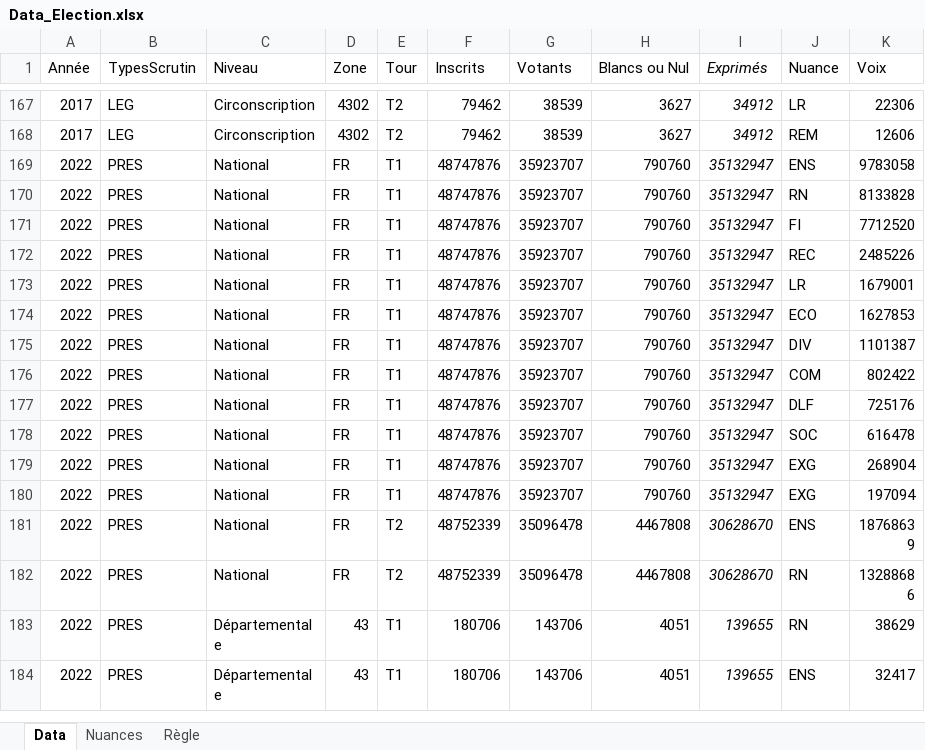
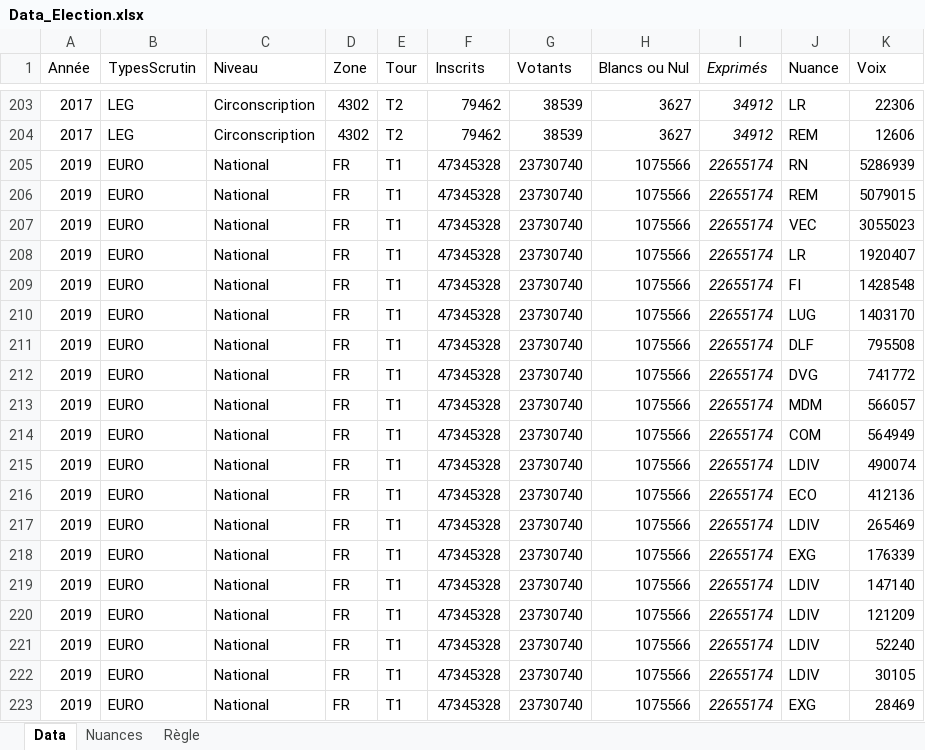
Before and after one commit to strolcity/PCF43-SITE, an Excel workbook: Data_Election.xlsx, sheet Data, drawn as a sheet; only a part is shown, gaps mark what is left out; the shorter side is filled out with more unchanged rows; values as stored, in another font and other column widths than the file's, no borders; the diff covers the shown part only; the diff names each change by its address in the sheet, - before the commit and + after, or states it on an @@ line.

Commit message:
ajou euro

```diff
--- a/Data_Election.xlsx (sheet Data)
+++ b/Data_Election.xlsx (sheet Data)
+row 205: 2019 | EURO | National | FR | T1 | 47345328 | 23730740 | 1075566 | 22655174 | RN | 5286939
+row 206: 2019 | EURO | National | FR | T1 | 47345328 | 23730740 | 1075566 | 22655174 | REM | 5079015
+row 207: 2019 | EURO | National | FR | T1 | 47345328 | 23730740 | 1075566 | 22655174 | VEC | 3055023
+row 208: 2019 | EURO | National | FR | T1 | 47345328 | 23730740 | 1075566 | 22655174 | LR | 1920407
+row 209: 2019 | EURO | National | FR | T1 | 47345328 | 23730740 | 1075566 | 22655174 | FI | 1428548
+row 210: 2019 | EURO | National | FR | T1 | 47345328 | 23730740 | 1075566 | 22655174 | LUG | 1403170
+row 211: 2019 | EURO | National | FR | T1 | 47345328 | 23730740 | 1075566 | 22655174 | DLF | 795508
+row 212: 2019 | EURO | National | FR | T1 | 47345328 | 23730740 | 1075566 | 22655174 | DVG | 741772
+row 213: 2019 | EURO | National | FR | T1 | 47345328 | 23730740 | 1075566 | 22655174 | MDM | 566057
+row 214: 2019 | EURO | National | FR | T1 | 47345328 | 23730740 | 1075566 | 22655174 | COM | 564949
+row 215: 2019 | EURO | National | FR | T1 | 47345328 | 23730740 | 1075566 | 22655174 | LDIV | 490074
+row 216: 2019 | EURO | National | FR | T1 | 47345328 | 23730740 | 1075566 | 22655174 | ECO | 412136
+row 217: 2019 | EURO | National | FR | T1 | 47345328 | 23730740 | 1075566 | 22655174 | LDIV | 265469
+row 218: 2019 | EURO | National | FR | T1 | 47345328 | 23730740 | 1075566 | 22655174 | EXG | 176339
+row 219: 2019 | EURO | National | FR | T1 | 47345328 | 23730740 | 1075566 | 22655174 | LDIV | 147140
+row 220: 2019 | EURO | National | FR | T1 | 47345328 | 23730740 | 1075566 | 22655174 | LDIV | 121209
+row 221: 2019 | EURO | National | FR | T1 | 47345328 | 23730740 | 1075566 | 22655174 | LDIV | 52240
+row 222: 2019 | EURO | National | FR | T1 | 47345328 | 23730740 | 1075566 | 22655174 | LDIV | 30105
+row 223: 2019 | EURO | National | FR | T1 | 47345328 | 23730740 | 1075566 | 22655174 | EXG | 28469
```
Also changed, not shown: 161 added rows elsewhere in this sheet, sheet Nuances, formulas that keep their value, 2 other files.
